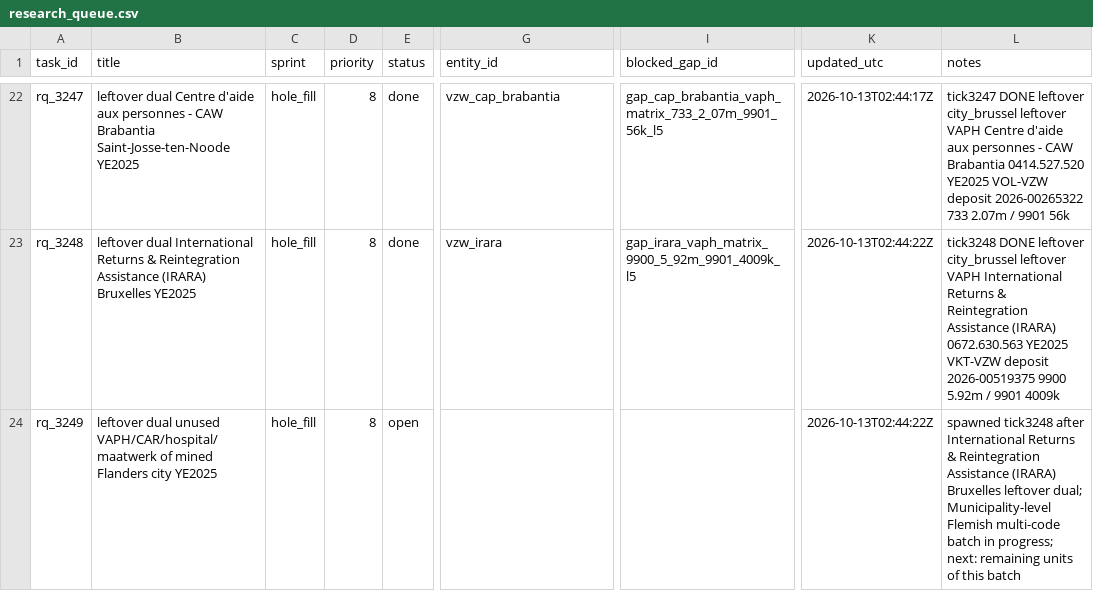
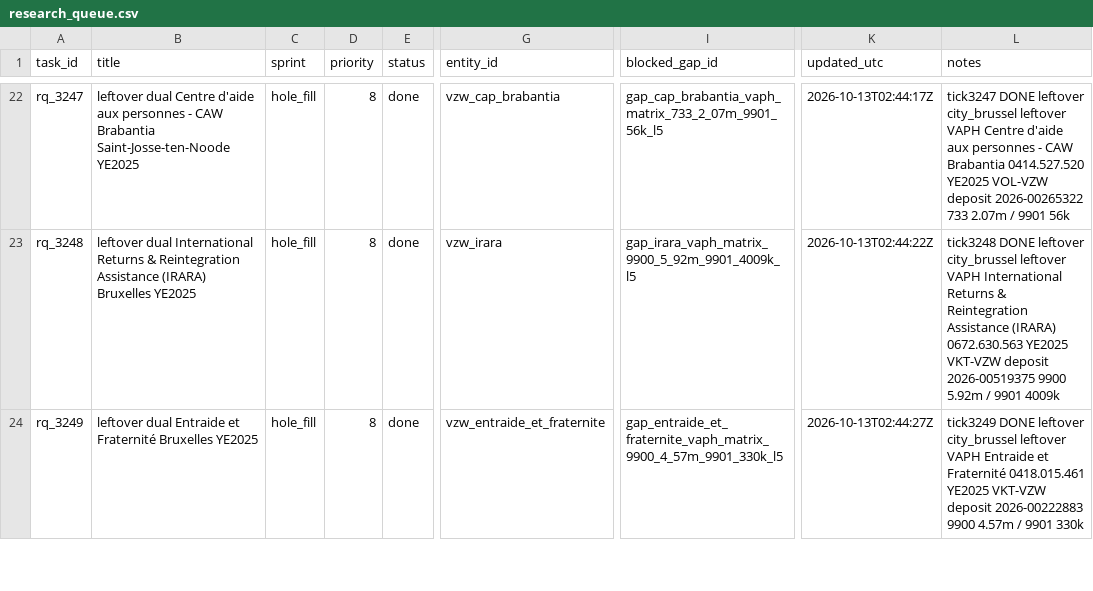
Before and after one commit to kareljanr/AIpolitics, a CSV file: docs/doge/data/research_queue.csv, drawn as a sheet; only a part is shown, gaps mark what is left out; the diff covers the shown part only; the diff names each change by its address in the sheet, - before the commit and + after, or states it on an @@ line.

Commit message:
tick 3249: Entraide et Fraternité - NBB figure + FOI draft, research queue rq_3249

```diff
--- a/docs/doge/data/research_queue.csv
+++ b/docs/doge/data/research_queue.csv
-B24 (title): leftover dual unused VAPH/CAR/hospital/maatwerk of mined Flanders city YE2025
+B24 (title): leftover dual Entraide et Fraternité Bruxelles YE2025
-E24 (status): open
+E24 (status): done
-G24 (entity_id): (empty)
+G24 (entity_id): vzw_entraide_et_fraternite
-I24 (blocked_gap_id): (empty)
+I24 (blocked_gap_id): gap_entraide_et_fraternite_vaph_matrix_9900_4_57m_9901_330k_l5
-K24 (updated_utc): 2026-10-13T02:44:22Z
+K24 (updated_utc): 2026-10-13T02:44:27Z
-L24 (notes): spawned tick3248 after International Returns & Reintegration Assistance (IRARA) Bruxelles leftover dual; Municipality-level Flemish multi-code batch in progress; next: remaining units of this batch
+L24 (notes): tick3249 DONE leftover city_brussel leftover VAPH Entraide et Fraternité 0418.015.461 YE2025 VKT-VZW deposit 2026-00222883 9900 4.57m / 9901 330k
```
Also changed, not shown: 1 added row elsewhere in this file, docs/doge/data/loop_state.csv, 13 other files.
